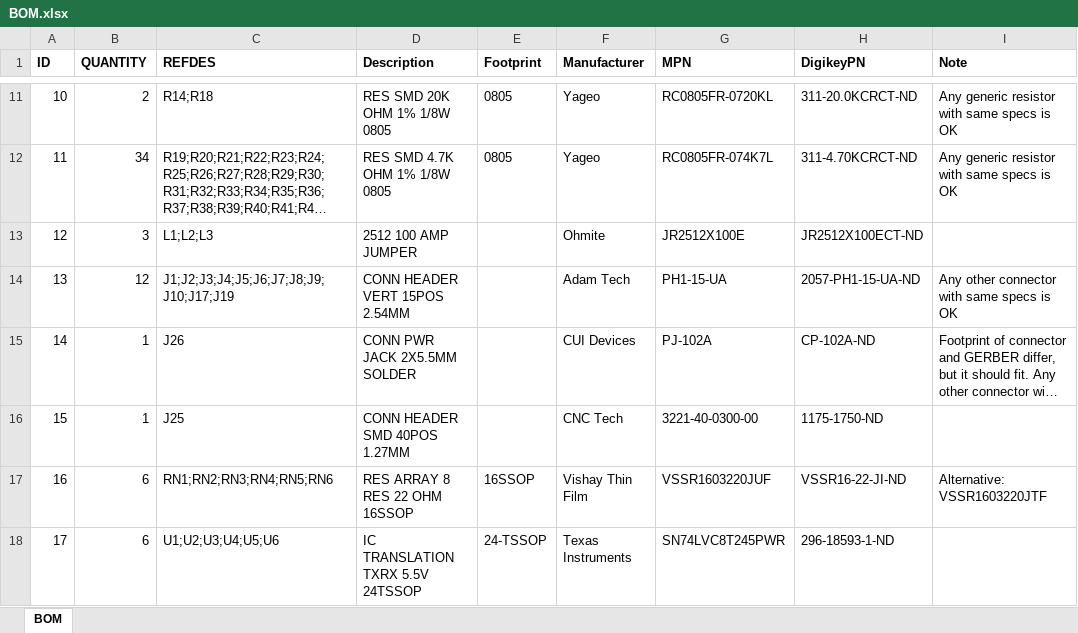
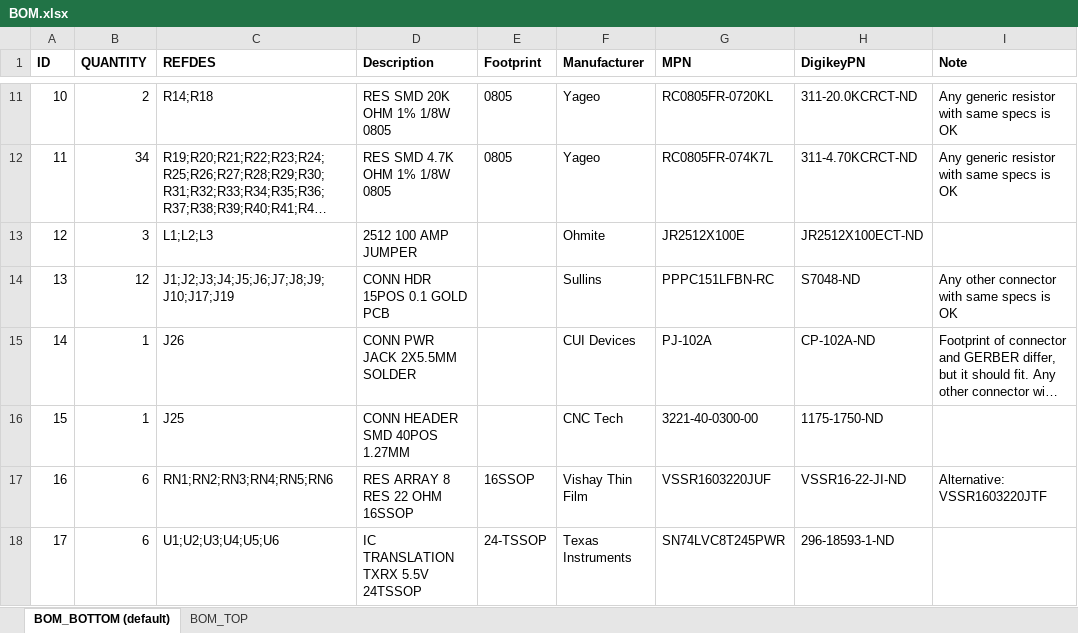
Before and after one commit to janelia-kicad/LED-Display_G4_Hardware_Arena, an Excel workbook: arena_12-12/production_v2/BOM.xlsx, sheet BOM_BOTTOM (default), drawn as a sheet; only a part is shown, gaps mark what is left out; long unchanged cells end in …; values as stored, in another font and other column widths than the file's, no borders; the diff names each change by its address in the sheet, - before the commit and + after, or states it on an @@ line.

```diff
--- a/arena_12-12/production_v2/BOM.xlsx (sheet BOM_BOTTOM (default))
+++ b/arena_12-12/production_v2/BOM.xlsx (sheet BOM_BOTTOM (default))
-sheet tab: BOM
+sheet tab: BOM_BOTTOM (default)
+sheet tab: BOM_TOP
-D14 (Description): CONN HEADER VERT 15POS 2.54MM
+D14 (Description): CONN HDR 15POS 0.1 GOLD PCB
-F14 (Manufacturer): Adam Tech
+F14 (Manufacturer): Sullins
-G14 (MPN): PH1-15-UA
+G14 (MPN): PPPC151LFBN-RC
-H14 (DigikeyPN): 2057-PH1-15-UA-ND
+H14 (DigikeyPN): S7048-ND
```
Also changed, not shown: 1 other file.
